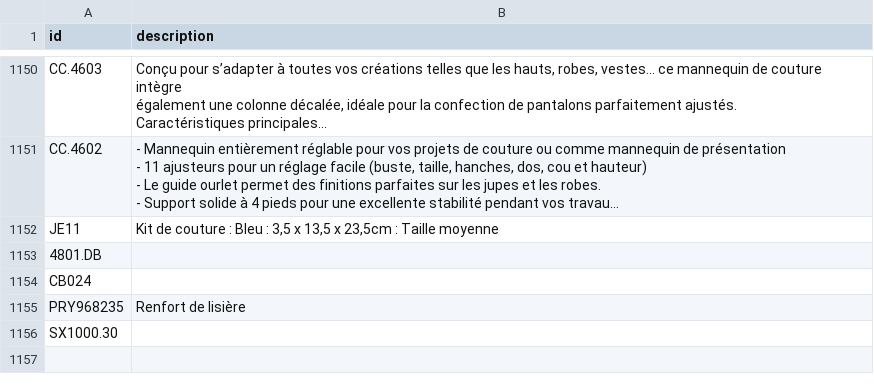
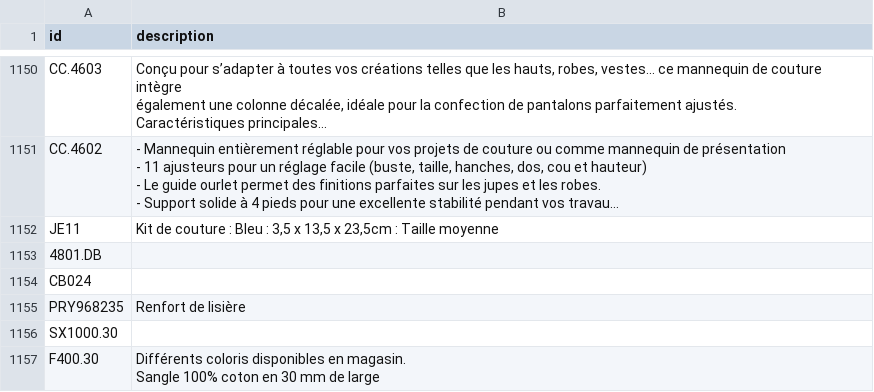
Before and after one commit to leia98nc-code/lagrandemercerie, a CSV file: descriptions_manuelles.csv, drawn as a sheet; only a part is shown, gaps mark what is left out; long unchanged cells end in …; ↵ is a line break in a cell; the diff names each change by its address in the sheet, - before the commit and + after, or states it on an @@ line.

Commit message:
Modification description F400.30 via back-office

```diff
--- a/descriptions_manuelles.csv
+++ b/descriptions_manuelles.csv
+row 1157: F400.30 | Différents coloris disponibles en magasin. ↵ Sangle 100% coton en 30 mm de large
```
